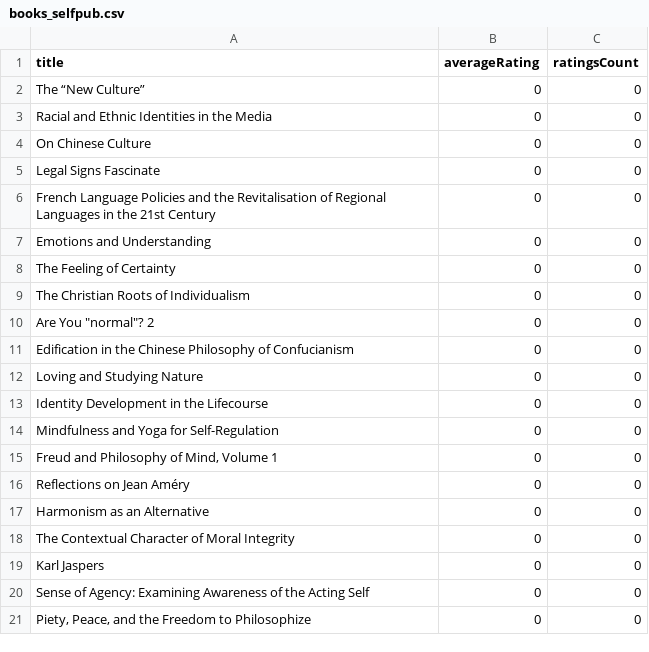
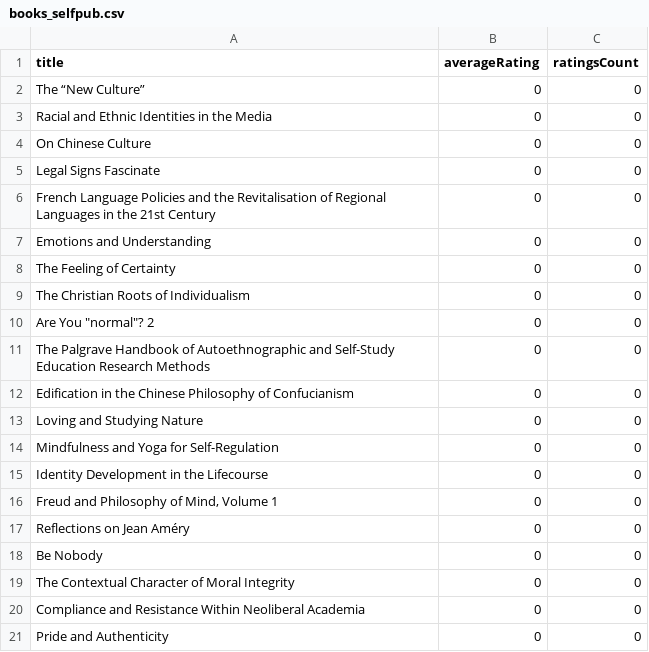
Before and after one commit to Pierluigi-De-Palo/CSV-editoriali-per-GPT, a CSV file: output/books_selfpub.csv, drawn as a sheet.

```diff
--- a/output/books_selfpub.csv
+++ b/output/books_selfpub.csv
@@ -10,12 +10,12 @@ The Christian Roots of Individualism,0,0
 "Are You ""normal""? 2",0,0
+The Palgrave Handbook of Autoethnographic and Self-Study Education Research Methods,0,0
 Edification in the Chinese Philosophy of Confucianism,0,0
 Loving and Studying Nature,0,0
+Mindfulness and Yoga for Self-Regulation,0,0
 Identity Development in the Lifecourse,0,0
-Mindfulness and Yoga for Self-Regulation,0,0
 "Freud and Philosophy of Mind, Volume 1",0,0
 Reflections on Jean Améry,0,0
-Harmonism as an Alternative,0,0
+Be Nobody,0,0
 The Contextual Character of Moral Integrity,0,0
-Karl Jaspers,0,0
-Sense of Agency: Examining Awareness of the Acting Self,0,0
-"Piety, Peace, and the Freedom to Philosophize",0,0
+Compliance and Resistance Within Neoliberal Academia,0,0
+Pride and Authenticity,0,0
```
Also changed, not shown: niches_enriched.csv, output/trends_selfpub.csv.
